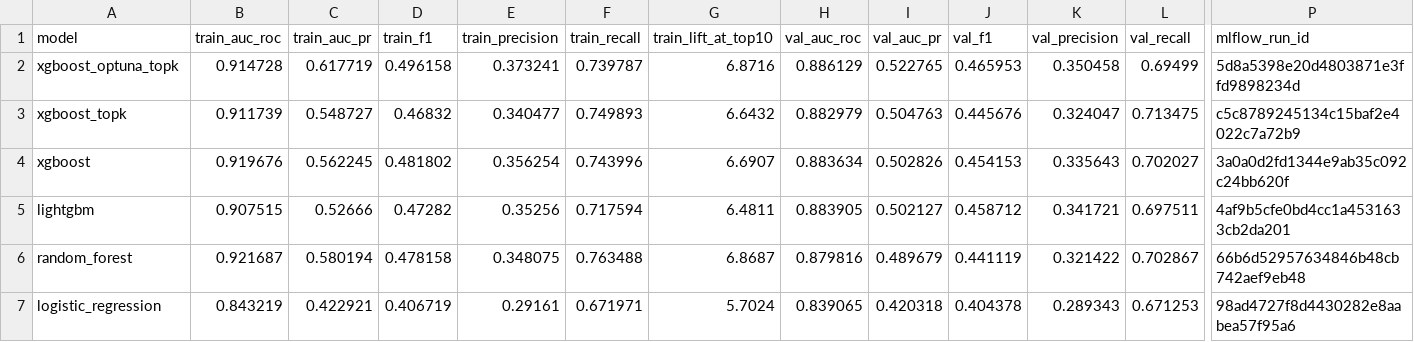
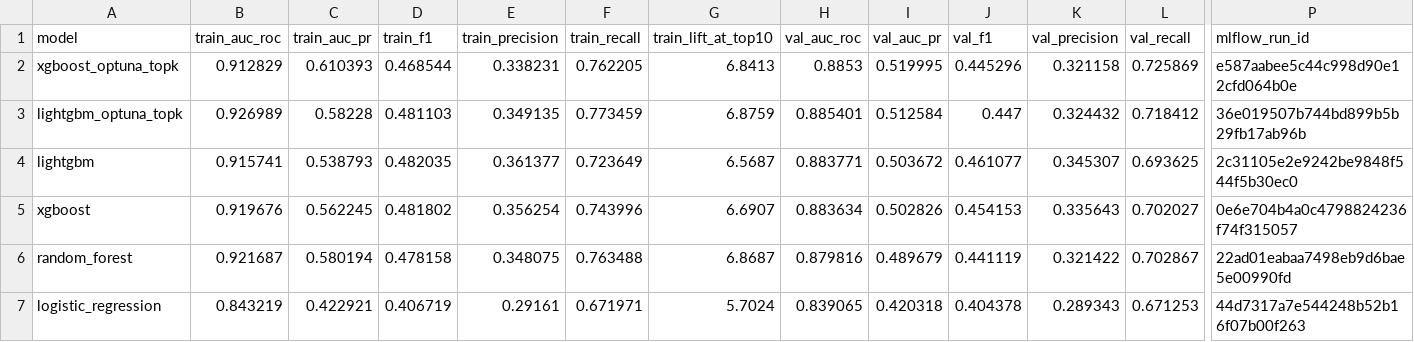
Before and after one commit to gauronaldo/KKBox-s-Churn-Prediction-Challenge, a CSV file: reports/model_comparison.csv, drawn as a sheet; only a part is shown, gaps mark what is left out; removed rows and columns are numbered as before the commit, all else as after; rows hold the shown columns only; the diff covers the shown part only; the diff names each change by its address in the sheet, - before the commit and + after, or states it on an @@ line.

```diff
--- a/reports/model_comparison.csv
+++ b/reports/model_comparison.csv
-B2 (train_auc_roc): 0.914728
+B2 (train_auc_roc): 0.912829
-C2 (train_auc_pr): 0.617719
+C2 (train_auc_pr): 0.610393
-D2 (train_f1): 0.496158
+D2 (train_f1): 0.468544
-E2 (train_precision): 0.373241
+E2 (train_precision): 0.338231
-F2 (train_recall): 0.739787
+F2 (train_recall): 0.762205
-G2 (train_lift_at_top10): 6.8716
+G2 (train_lift_at_top10): 6.8413
-H2 (val_auc_roc): 0.886129
+H2 (val_auc_roc): 0.8853
-I2 (val_auc_pr): 0.522765
+I2 (val_auc_pr): 0.519995
-J2 (val_f1): 0.465953
+J2 (val_f1): 0.445296
-K2 (val_precision): 0.350458
+K2 (val_precision): 0.321158
-L2 (val_recall): 0.69499
+L2 (val_recall): 0.725869
-P2 (mlflow_run_id): 5d8a5398e20d4803871e3ffd9898234d
+P2 (mlflow_run_id): e587aabee5c44c998d90e12cfd064b0e
-row 3: xgboost_topk | 0.911739 | 0.548727 | 0.46832 | 0.340477 | 0.749893 | 6.6432 | 0.882979 | 0.504763 | 0.445676 | 0.324047 | 0.713475 | c5c8789245134c15baf2e4022c7a72b9
+row 3: lightgbm_optuna_topk | 0.926989 | 0.58228 | 0.481103 | 0.349135 | 0.773459 | 6.8759 | 0.885401 | 0.512584 | 0.447 | 0.324432 | 0.718412 | 36e019507b744bd899b5b29fb17ab96b
+row 4: lightgbm | 0.915741 | 0.538793 | 0.482035 | 0.361377 | 0.723649 | 6.5687 | 0.883771 | 0.503672 | 0.461077 | 0.345307 | 0.693625 | 2c31105e2e9242be9848f544f5b30ec0
-P5 (mlflow_run_id): 3a0a0d2fd1344e9ab35c092c24bb620f
+P5 (mlflow_run_id): 0e6e704b4a0c4798824236f74f315057
-row 5: lightgbm | 0.907515 | 0.52666 | 0.47282 | 0.35256 | 0.717594 | 6.4811 | 0.883905 | 0.502127 | 0.458712 | 0.341721 | 0.697511 | 4af9b5cfe0bd4cc1a4531633cb2da201
-P6 (mlflow_run_id): 66b6d52957634846b48cb742aef9eb48
+P6 (mlflow_run_id): 22ad01eabaa7498eb9d6bae5e00990fd
-P7 (mlflow_run_id): 98ad4727f8d4430282e8aabea57f95a6
+P7 (mlflow_run_id): 44d7317a7e544248b52b16f07b00f263
```
Also changed, not shown: 3 edited cells elsewhere in this file, reports/feature_importances.csv, reports/test_evaluation.csv, 9 other files.
